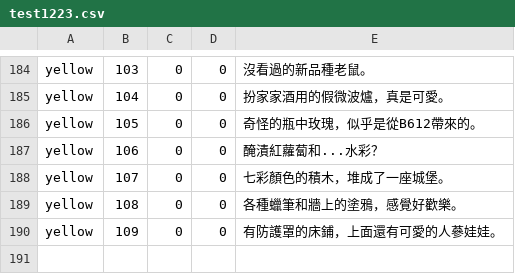
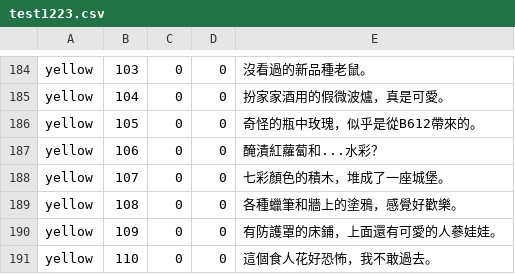
Before and after one commit to BunnyGameTW/Streemon, a CSV file: Assets/Resources/test1223.csv, drawn as a sheet; only a part is shown, gaps mark what is left out; the diff names each change by its address in the sheet, - before the commit and + after, or states it on an @@ line.

```diff
--- a/Assets/Resources/test1223.csv
+++ b/Assets/Resources/test1223.csv
+row 191: yellow | 110 | 0 | 0 | 這個食人花好恐怖，我不敢過去。
```
Also changed, not shown: 29 other files.
